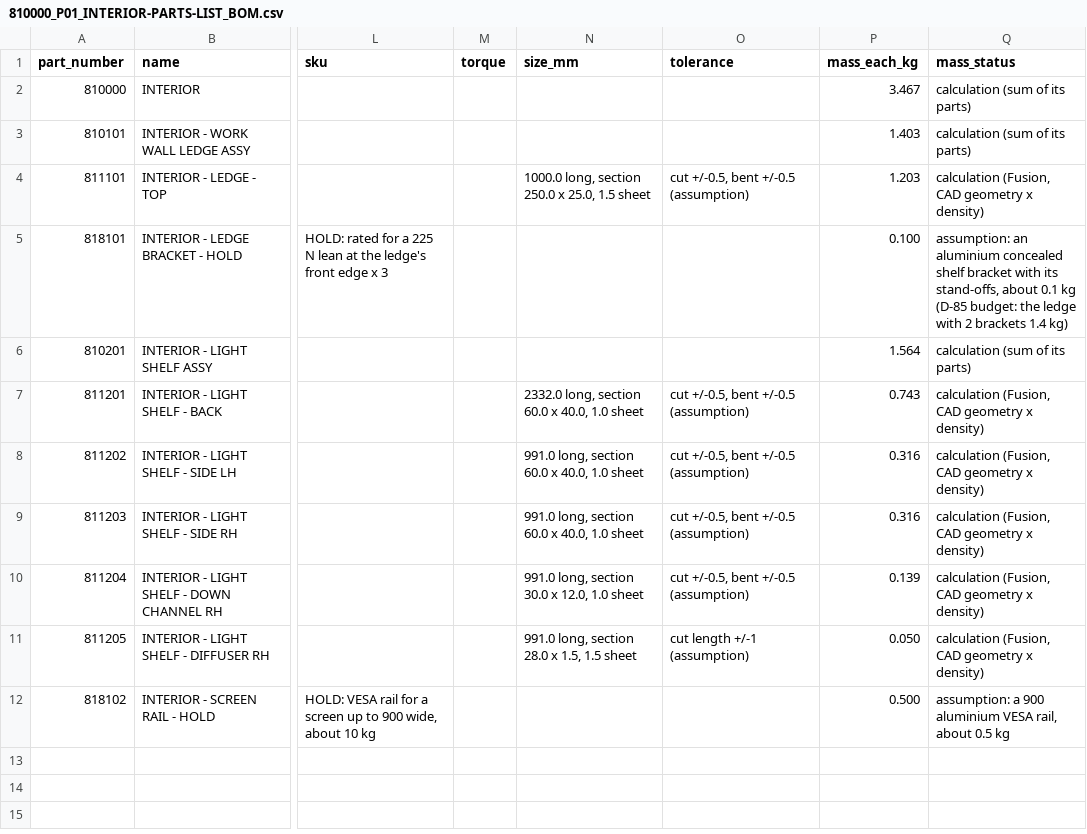
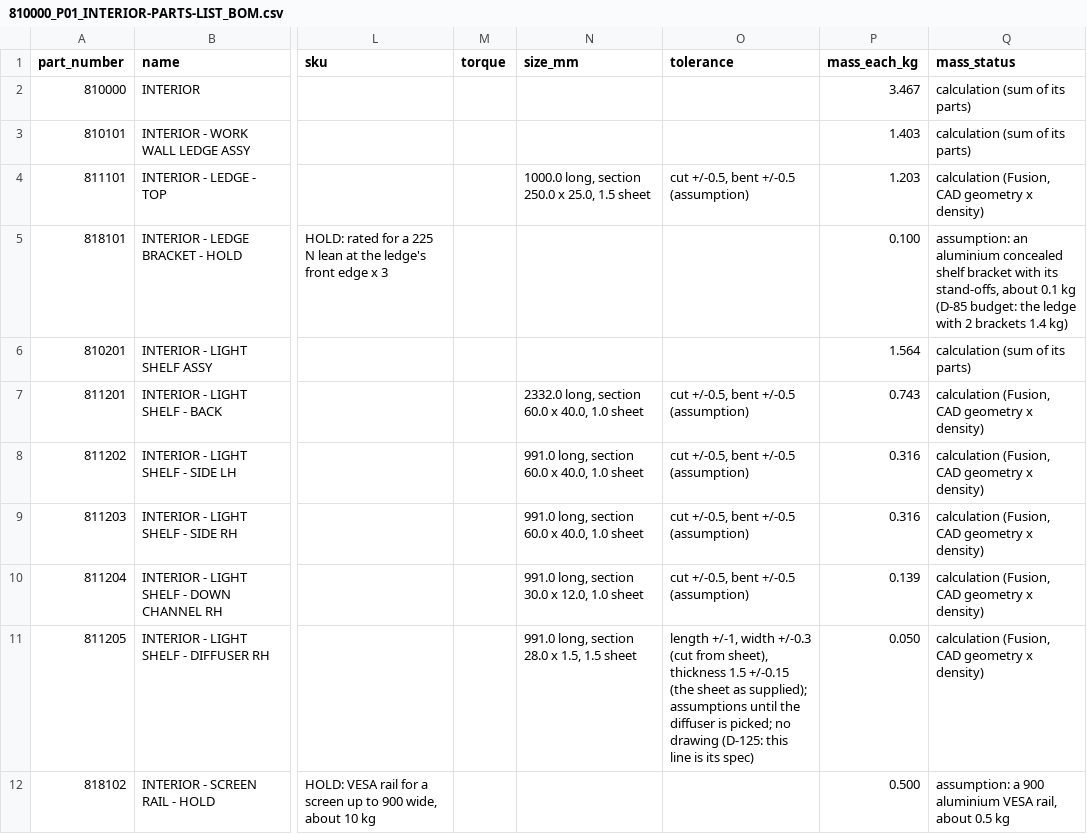
Before and after one commit to autonomous-ai/spaceship, a CSV file: v2/03-Manufacturing/interior/810000_P01_INTERIOR-PARTS-LIST_BOM.csv, drawn as a sheet; only a part is shown, gaps mark what is left out; the diff names each change by its address in the sheet, - before the commit and + after, or states it on an @@ line.

```diff
--- a/v2/03-Manufacturing/interior/810000_P01_INTERIOR-PARTS-LIST_BOM.csv
+++ b/v2/03-Manufacturing/interior/810000_P01_INTERIOR-PARTS-LIST_BOM.csv
-O11 (tolerance): cut length +/-1 (assumption)
+O11 (tolerance): length +/-1, width +/-0.3 (cut from sheet), thickness 1.5 +/-0.15 (the sheet as supplied); assumptions until the diffuser is picked; no drawing (D-125: this line is its spec)
```
Also changed, not shown: 1 other file.
